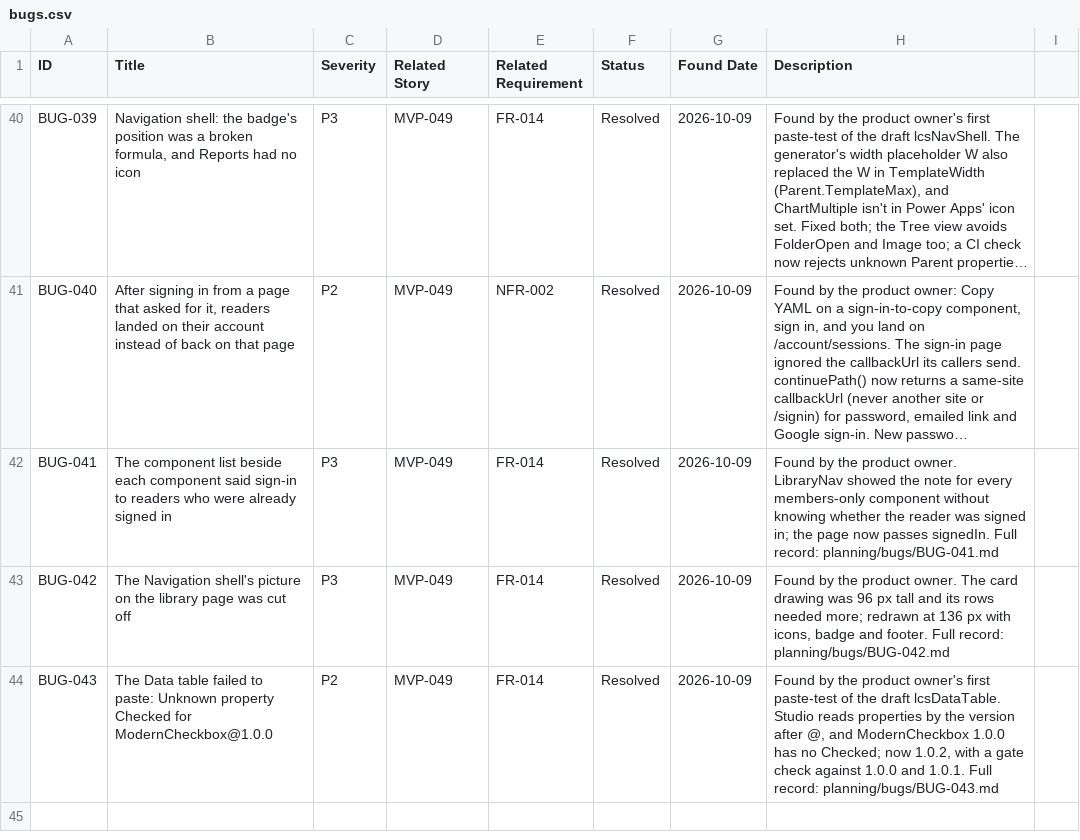
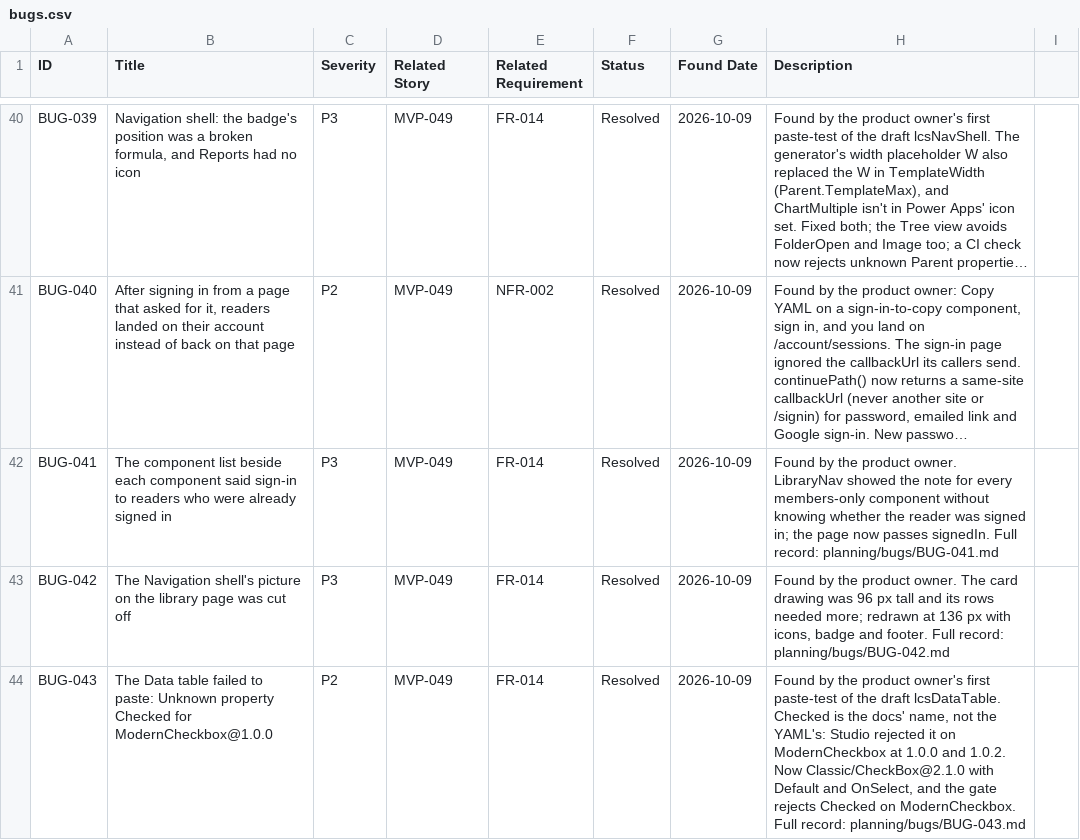
Before and after one commit to posiauday/PPUniverse, a CSV file: planning/bugs.csv, drawn as a sheet; only a part is shown, gaps mark what is left out; long unchanged cells end in ….

```diff
--- a/planning/bugs.csv
+++ b/planning/bugs.csv
@@ -43,2 +43,2 @@ BUG-041,"The component list beside each component said sign-in to readers who we
 BUG-042,"The Navigation shell's picture on the library page was cut off",P3,MVP-049,FR-014,Resolved,2026-10-09,"Found by the product owner. The card drawing was 96 px tall and its rows needed more; redrawn at 136 px with icons, badge and footer. Full record: planning/bugs/BUG-042.md"
-BUG-043,"The Data table failed to paste: Unknown property Checked for ModernCheckbox@1.0.0",P2,MVP-049,FR-014,Resolved,2026-10-09,"Found by the product owner's first paste-test of the draft lcsDataTable. Studio reads properties by the version after @, and ModernCheckbox 1.0.0 has no Checked; now 1.0.2, with a gate check against 1.0.0 and 1.0.1. Full record: planning/bugs/BUG-043.md"
+BUG-043,"The Data table failed to paste: Unknown property Checked for ModernCheckbox@1.0.0",P2,MVP-049,FR-014,Resolved,2026-10-09,"Found by the product owner's first paste-test of the draft lcsDataTable. Checked is the docs' name, not the YAML's: Studio rejected it on ModernCheckbox at 1.0.0 and 1.0.2. Now Classic/CheckBox@2.1.0 with Default and OnSelect, and the gate rejects Checked on ModernCheckbox. Full record: planning/bugs/BUG-043.md"
```
Also changed, not shown: 7 other files.
